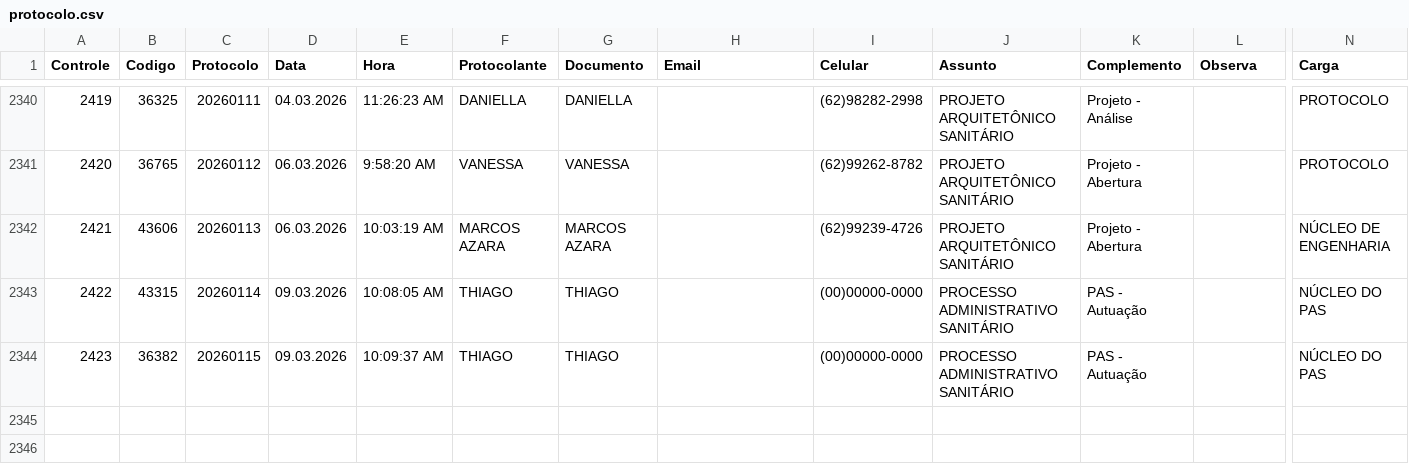
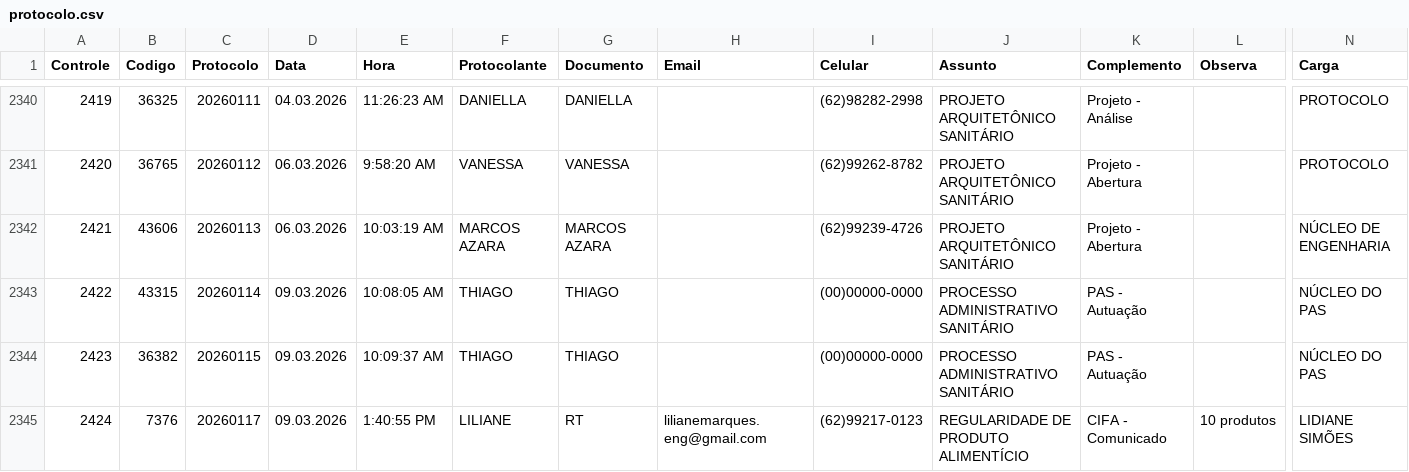
Before and after one commit to VisaAnapolis/APP, a CSV file: data/protocolo.csv, drawn as a sheet; only a part is shown, gaps mark what is left out; rows hold the shown columns only; the diff names each change by its address in the sheet, - before the commit and + after, or states it on an @@ line.

```diff
--- a/data/protocolo.csv
+++ b/data/protocolo.csv
+row 2345: 2424 | 7376 | 20260117 | 09.03.2026 | 1:40:55 PM | LILIANE | RT | lilianemarques.eng@gmail.com | (62)99217-0123 | REGULARIDADE DE PRODUTO ALIMENTÍCIO | CIFA - Comunicado | 10 produtos | LIDIANE SIMÕES
```
Also changed, not shown: data/rdpf.csv, data/tramitacao.csv, 19 other files.
